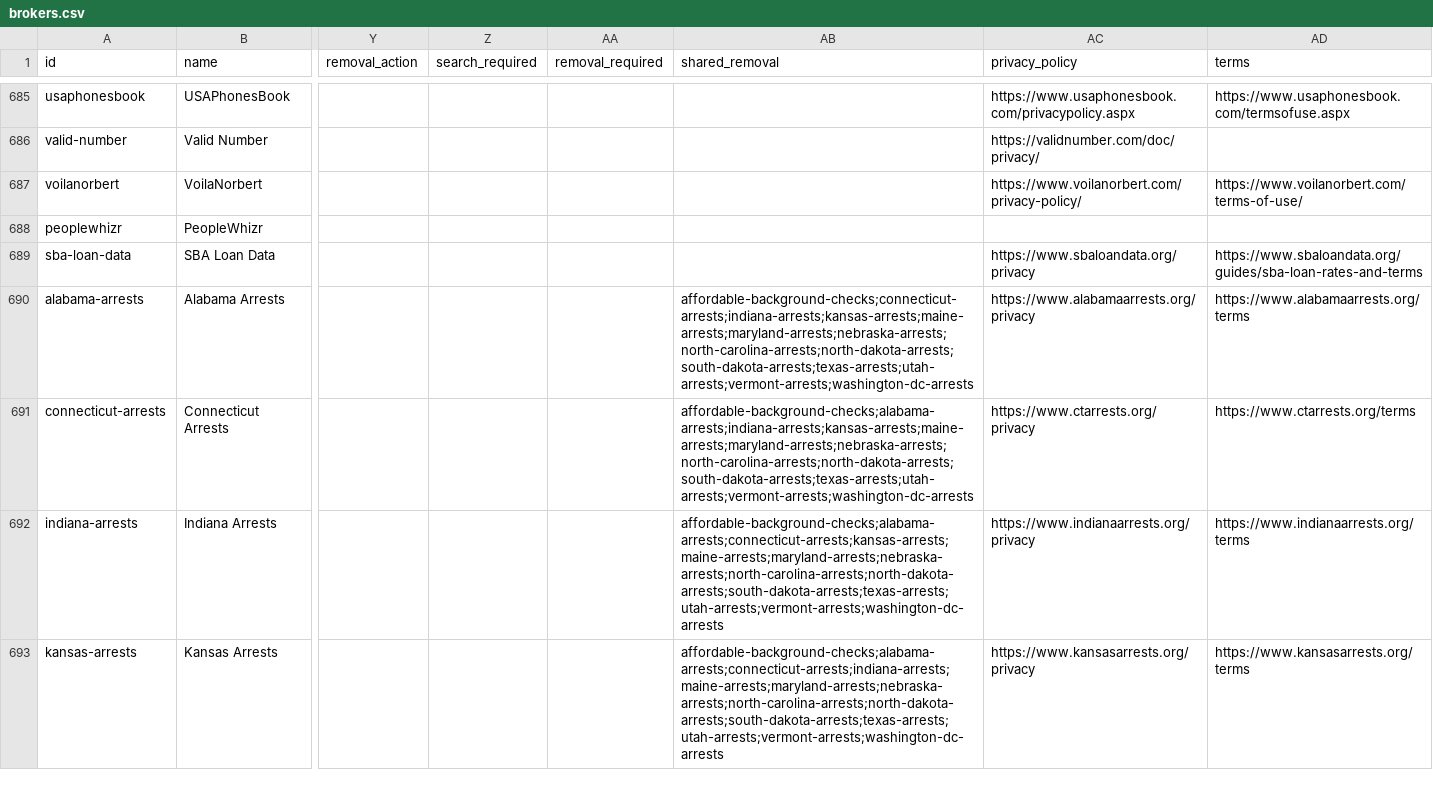
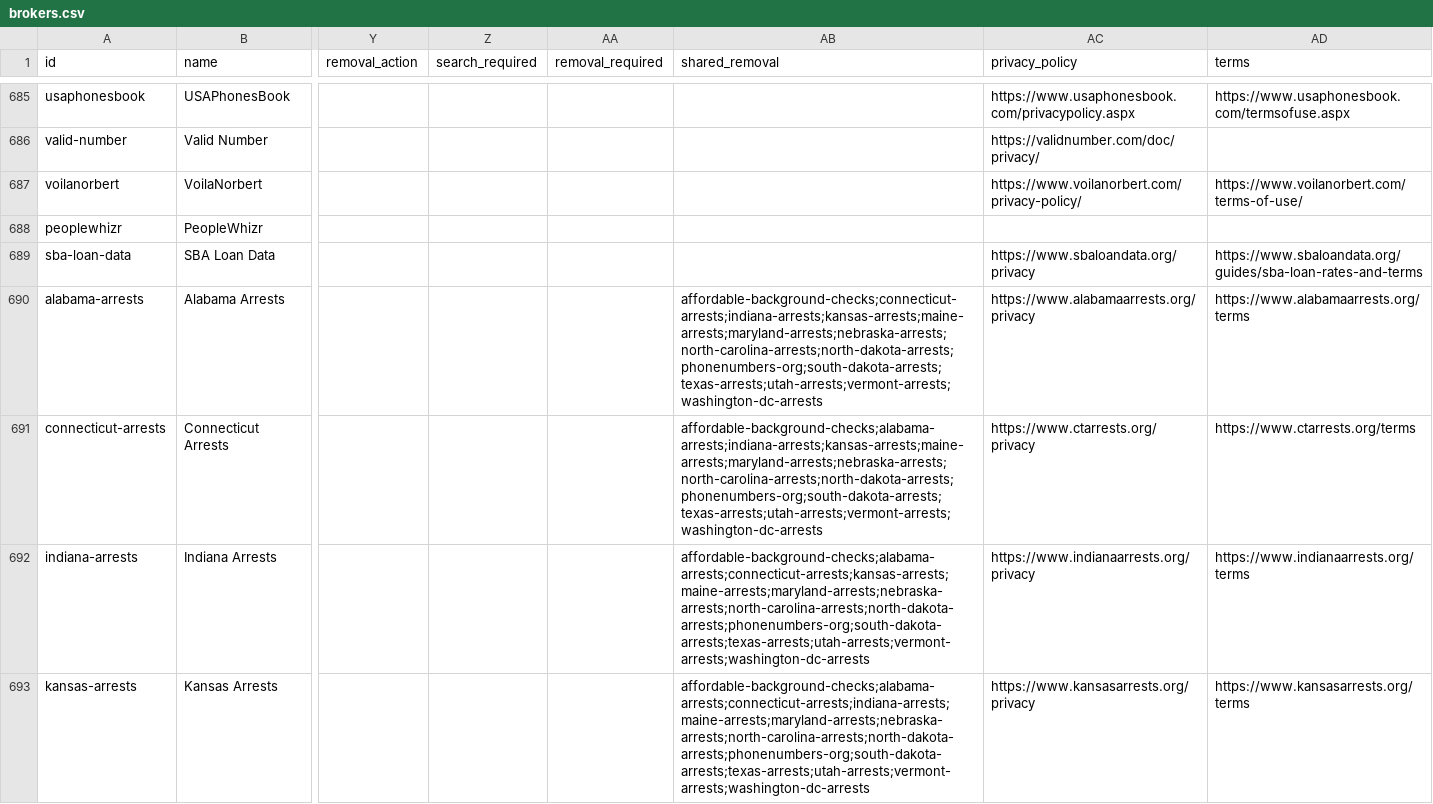
Before and after one commit to cvs0/data-brokers-list, a CSV file: data/v4/brokers.csv, drawn as a sheet; only a part is shown, gaps mark what is left out; the diff covers the shown part only; the diff names each change by its address in the sheet, - before the commit and + after, or states it on an @@ line.

Commit message:
Reverse-phone opt-outs: NumberGuru, PhoneNumbers.org (InfoTracer), MySask411 (DirectWest) (#66)

```diff
--- a/data/v4/brokers.csv
+++ b/data/v4/brokers.csv
-AB690 (shared_removal): affordable-background-checks;connecticut-arrests;indiana-arrests;kansas-arrests;maine-arrests;maryland-arrests;nebraska-arrests;north-carolina-arrests;north-dakota-arrests;south-dakota-arrests;texas-arrests;utah-arrests;vermont-arrests;washington-dc-arrests
+AB690 (shared_removal): affordable-background-checks;connecticut-arrests;indiana-arrests;kansas-arrests;maine-arrests;maryland-arrests;nebraska-arrests;north-carolina-arrests;north-dakota-arrests;phonenumbers-org;south-dakota-arrests;texas-arrests;utah-arrests;vermont-arrests;washington-dc-arrests
-AB691 (shared_removal): affordable-background-checks;alabama-arrests;indiana-arrests;kansas-arrests;maine-arrests;maryland-arrests;nebraska-arrests;north-carolina-arrests;north-dakota-arrests;south-dakota-arrests;texas-arrests;utah-arrests;vermont-arrests;washington-dc-arrests
+AB691 (shared_removal): affordable-background-checks;alabama-arrests;indiana-arrests;kansas-arrests;maine-arrests;maryland-arrests;nebraska-arrests;north-carolina-arrests;north-dakota-arrests;phonenumbers-org;south-dakota-arrests;texas-arrests;utah-arrests;vermont-arrests;washington-dc-arrests
-AB692 (shared_removal): affordable-background-checks;alabama-arrests;connecticut-arrests;kansas-arrests;maine-arrests;maryland-arrests;nebraska-arrests;north-carolina-arrests;north-dakota-arrests;south-dakota-arrests;texas-arrests;utah-arrests;vermont-arrests;washington-dc-arrests
+AB692 (shared_removal): affordable-background-checks;alabama-arrests;connecticut-arrests;kansas-arrests;maine-arrests;maryland-arrests;nebraska-arrests;north-carolina-arrests;north-dakota-arrests;phonenumbers-org;south-dakota-arrests;texas-arrests;utah-arrests;vermont-arrests;washington-dc-arrests
-AB693 (shared_removal): affordable-background-checks;alabama-arrests;connecticut-arrests;indiana-arrests;maine-arrests;maryland-arrests;nebraska-arrests;north-carolina-arrests;north-dakota-arrests;south-dakota-arrests;texas-arrests;utah-arrests;vermont-arrests;washington-dc-arrests
+AB693 (shared_removal): affordable-background-checks;alabama-arrests;connecticut-arrests;indiana-arrests;maine-arrests;maryland-arrests;nebraska-arrests;north-carolina-arrests;north-dakota-arrests;phonenumbers-org;south-dakota-arrests;texas-arrests;utah-arrests;vermont-arrests;washington-dc-arrests
```
Also changed, not shown: 41 edited cells elsewhere in this file, data/v3/brokers.csv, data/v4/removal-blockers.csv, 8 other files.
